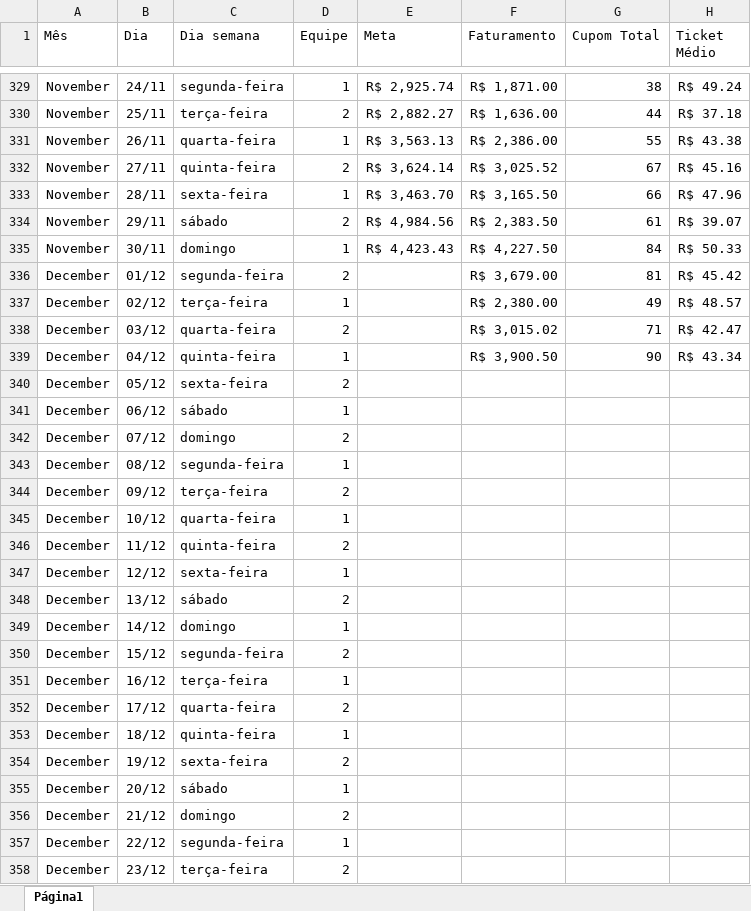
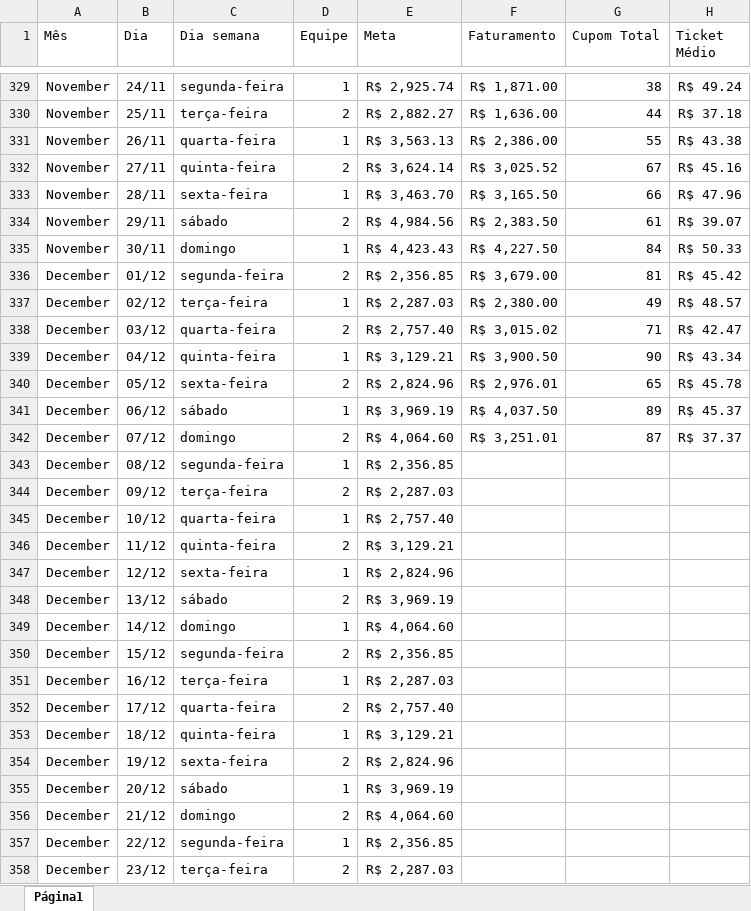
Before and after one commit to alexpereira82log-ui/scada_cafe, an Excel workbook: base_cinema.xlsx, sheet Página1, drawn as a sheet; only a part is shown, gaps mark what is left out; values as stored, in another font and other column widths than the file's, no borders; charts and pictures not drawn; the diff covers the shown part only; the diff names each change by its address in the sheet, - before the commit and + after, or states it on an @@ line.

```diff
--- a/base_cinema.xlsx (sheet Página1)
+++ b/base_cinema.xlsx (sheet Página1)
-E336 (Meta): (empty)
+E336 (Meta): R$ 2,356.85
-E337 (Meta): (empty)
+E337 (Meta): R$ 2,287.03
-E338 (Meta): (empty)
+E338 (Meta): R$ 2,757.40
-E339 (Meta): (empty)
+E339 (Meta): R$ 3,129.21
-E340 (Meta): (empty)
+E340 (Meta): R$ 2,824.96
-F340 (Faturamento): (empty)
+F340 (Faturamento): R$ 2,976.01
-G340 (Cupom Total): (empty)
+G340 (Cupom Total): 65
-H340 (Ticket Médio): (empty)
+H340 (Ticket Médio): R$ 45.78
-E341 (Meta): (empty)
+E341 (Meta): R$ 3,969.19
-F341 (Faturamento): (empty)
+F341 (Faturamento): R$ 4,037.50
-G341 (Cupom Total): (empty)
+G341 (Cupom Total): 89
-H341 (Ticket Médio): (empty)
+H341 (Ticket Médio): R$ 45.37
-E342 (Meta): (empty)
+E342 (Meta): R$ 4,064.60
-F342 (Faturamento): (empty)
+F342 (Faturamento): R$ 3,251.01
-G342 (Cupom Total): (empty)
+G342 (Cupom Total): 87
-H342 (Ticket Médio): (empty)
+H342 (Ticket Médio): R$ 37.37
-E343 (Meta): (empty)
+E343 (Meta): R$ 2,356.85
-E344 (Meta): (empty)
+E344 (Meta): R$ 2,287.03
-E345 (Meta): (empty)
+E345 (Meta): R$ 2,757.40
-E346 (Meta): (empty)
+E346 (Meta): R$ 3,129.21
-E347 (Meta): (empty)
+E347 (Meta): R$ 2,824.96
-E348 (Meta): (empty)
+E348 (Meta): R$ 3,969.19
-E349 (Meta): (empty)
+E349 (Meta): R$ 4,064.60
-E350 (Meta): (empty)
+E350 (Meta): R$ 2,356.85
-E351 (Meta): (empty)
+E351 (Meta): R$ 2,287.03
-E352 (Meta): (empty)
+E352 (Meta): R$ 2,757.40
-E353 (Meta): (empty)
+E353 (Meta): R$ 3,129.21
-E354 (Meta): (empty)
+E354 (Meta): R$ 2,824.96
-E355 (Meta): (empty)
+E355 (Meta): R$ 3,969.19
-E356 (Meta): (empty)
+E356 (Meta): R$ 4,064.60
-E357 (Meta): (empty)
+E357 (Meta): R$ 2,356.85
-E358 (Meta): (empty)
+E358 (Meta): R$ 2,287.03
```
Also changed, not shown: 8 edited cells elsewhere in this sheet, base_cinema_perdas.xlsx.
